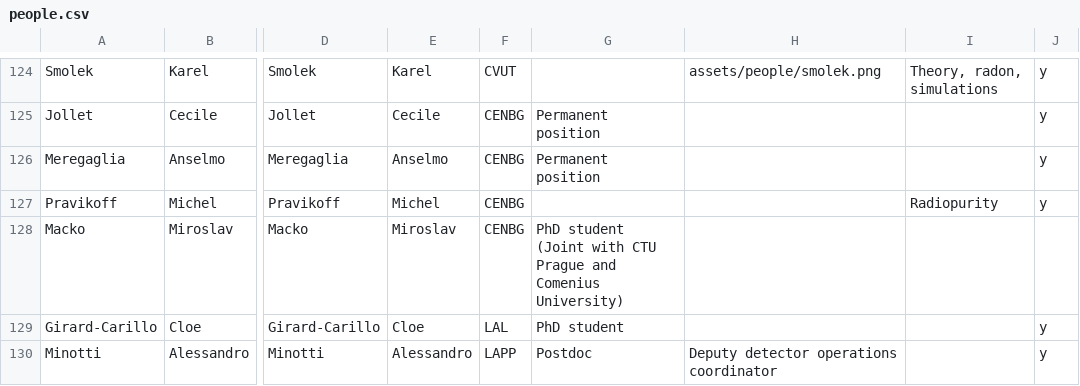
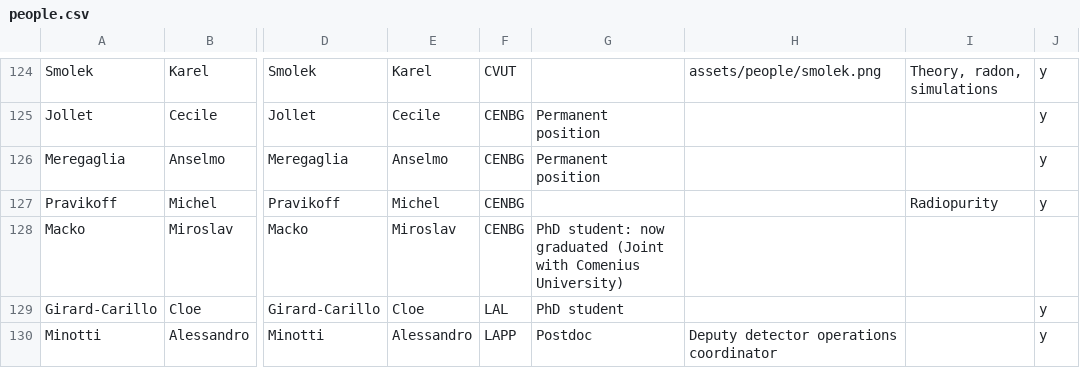
Before and after one commit to SuperNEMO-DBD/SuperNEMO-DBD.github.io, a CSV file: _data/people.csv, drawn as a sheet; only a part is shown, gaps mark what is left out; the diff covers the shown part only; the diff names each change by its address in the sheet, - before the commit and + after, or states it on an @@ line.

Commit message:
Update people.csv

```diff
--- a/_data/people.csv
+++ b/_data/people.csv
-G128: PhD student (Joint with CTU Prague and Comenius University)
+G128: PhD student: now graduated (Joint with Comenius University)
```
Also changed, not shown: 1 added row, 1 removed row and 8 edited cells elsewhere in this file.
